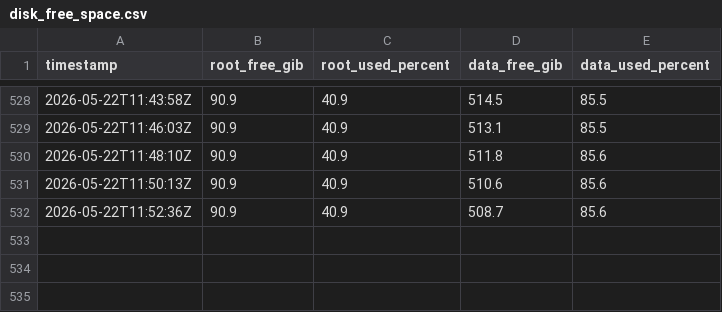
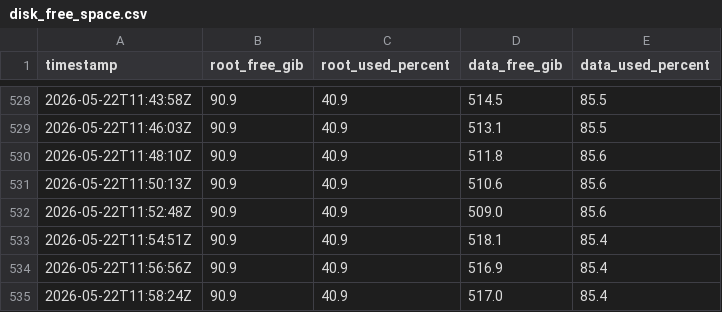
Before and after one commit to danluu/gutenberg, a CSV file: docs/explanations/architecture/rtc-jetstream2-fuzz-trends-20260515/data/disk_free_space.csv, drawn as a sheet; only a part is shown, gaps mark what is left out.

```diff
--- a/docs/explanations/architecture/rtc-jetstream2-fuzz-trends-20260515/data/disk_free_space.csv
+++ b/docs/explanations/architecture/rtc-jetstream2-fuzz-trends-20260515/data/disk_free_space.csv
@@ -531,2 +531,5 @@ timestamp,root_free_gib,root_used_percent,data_free_gib,data_used_percent
 2026-05-22T11:50:13Z,90.9,40.9,510.6,85.6
-2026-05-22T11:52:36Z,90.9,40.9,508.7,85.6
+2026-05-22T11:52:48Z,90.9,40.9,509.0,85.6
+2026-05-22T11:54:51Z,90.9,40.9,518.1,85.4
+2026-05-22T11:56:56Z,90.9,40.9,516.9,85.4
+2026-05-22T11:58:24Z,90.9,40.9,517.0,85.4
```
Also changed, not shown: docs/explanations/architecture/rtc-jetstream2-fuzz-trends-20260515/data/current_run_accounting.csv, docs/explanations/architecture/rtc-jetstream2-fuzz-trends-20260515/data/feature_counts.csv, 54 other files.
